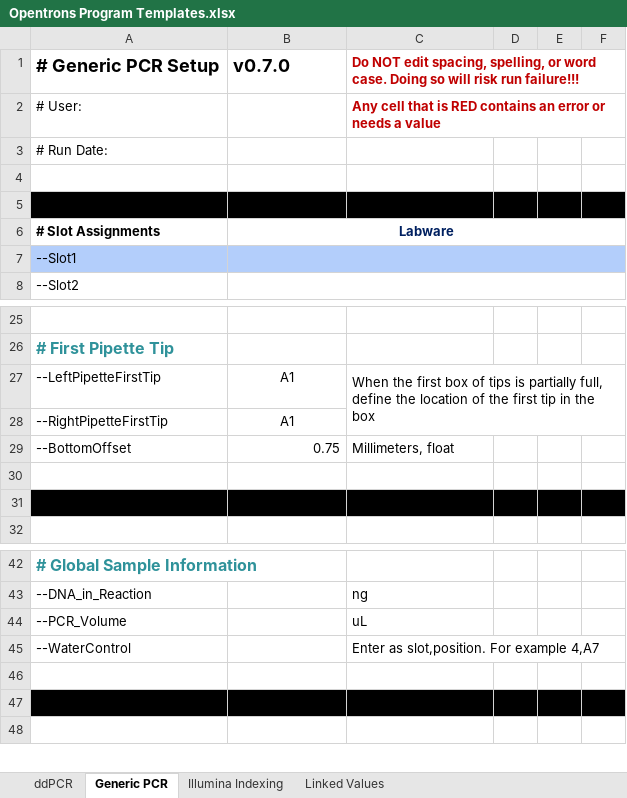
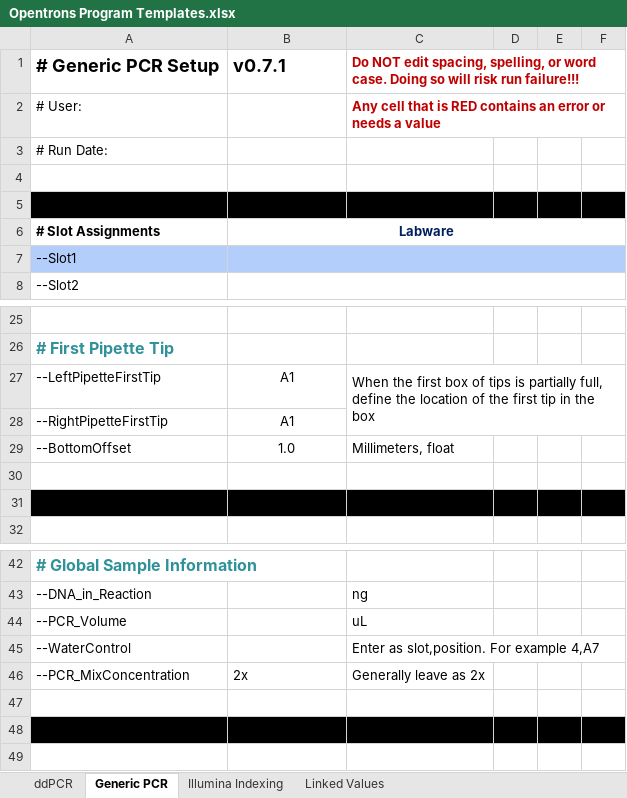
Before and after one commit to Gaorav-Gupta-Lab/Opentrons_Programs, an Excel workbook: Docs/Opentrons Program Templates.xlsx, sheet Generic PCR, drawn as a sheet; only a part is shown, gaps mark what is left out; values as stored, in another font and other column widths than the file's, no borders; conditional formats and table styles not drawn; the diff names each change by its address in the sheet, - before the commit and + after, or states it on an @@ line.

```diff
--- a/Docs/Opentrons Program Templates.xlsx (sheet Generic PCR)
+++ b/Docs/Opentrons Program Templates.xlsx (sheet Generic PCR)
-B1: v0.7.0
+B1: v0.7.1
-B29: 0.75
+B29: 1.0
-B29 alignment: right
+B29 alignment: center
+row 46: --PCR_MixConcentration | 2x | Generally leave as 2x
```
Also changed, not shown: sheet ddPCR, sheet Linked Values, sheet Illumina Indexing, 1 other file.
